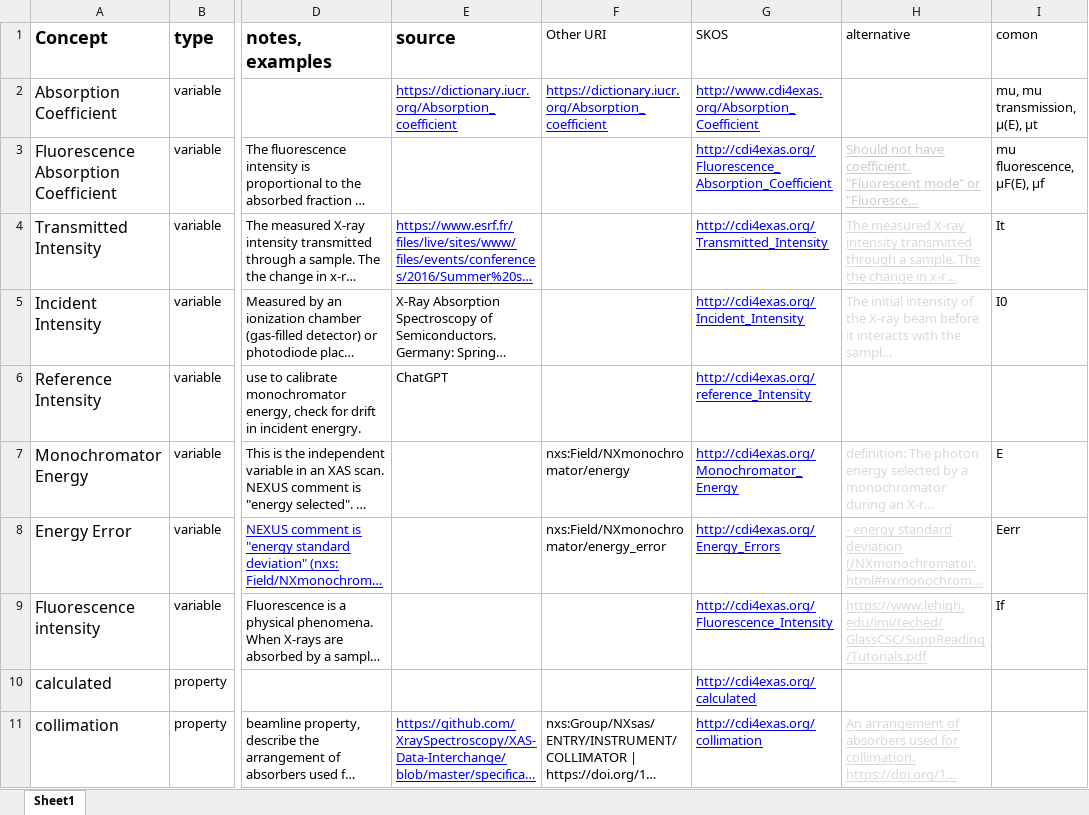
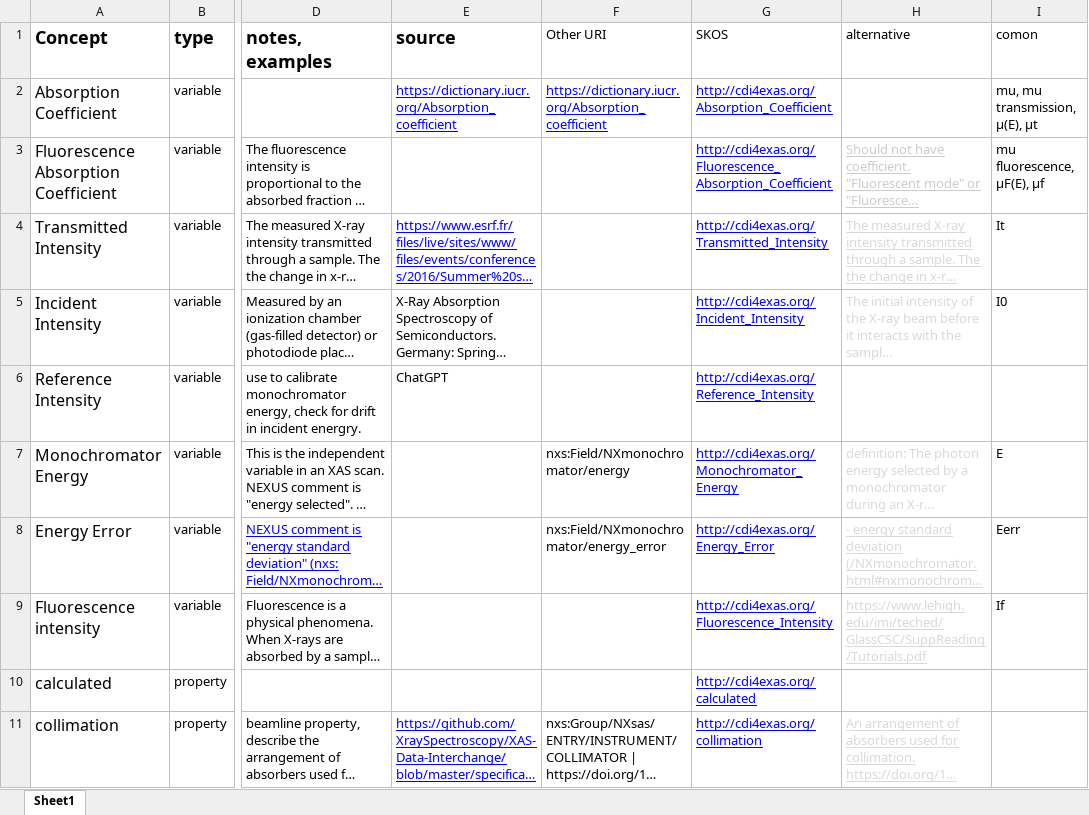
Before and after one commit to smrgeoinfo/XAS-CDIF, an Excel workbook: XAS_Glossary.xlsx, sheet Sheet1, drawn as a sheet; only a part is shown, gaps mark what is left out; long unchanged cells end in …; values as stored, in another font and other column widths than the file's, no borders; charts and pictures not drawn; the diff names each change by its address in the sheet, - before the commit and + after, or states it on an @@ line.

```diff
--- a/XAS_Glossary.xlsx (sheet Sheet1)
+++ b/XAS_Glossary.xlsx (sheet Sheet1)
-G2 (SKOS): http://www.cdi4exas.org/Absorption_Coefficient
+G2 (SKOS): http://cdi4exas.org/Absorption_Coefficient
-G6 (SKOS): http://cdi4exas.org/reference_Intensity
+G6 (SKOS): http://cdi4exas.org/Reference_Intensity
-G8 (SKOS): http://cdi4exas.org/Energy_Errors
+G8 (SKOS): http://cdi4exas.org/Energy_Error
```
Also changed, not shown: charts or pictures, 1 other file.
